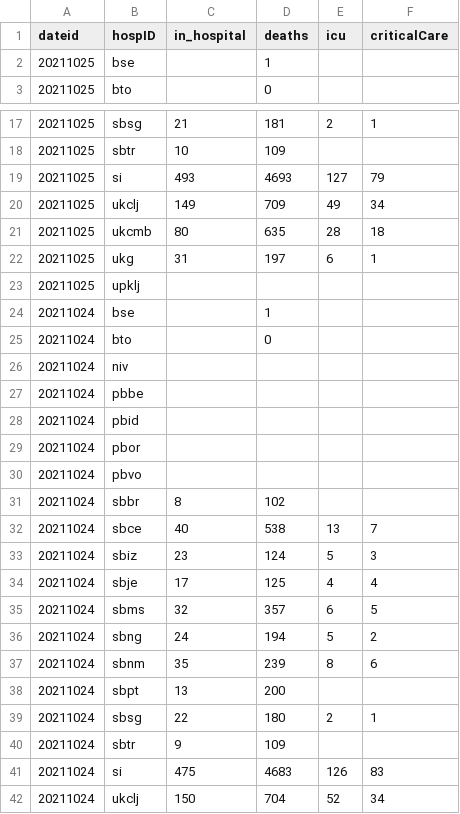
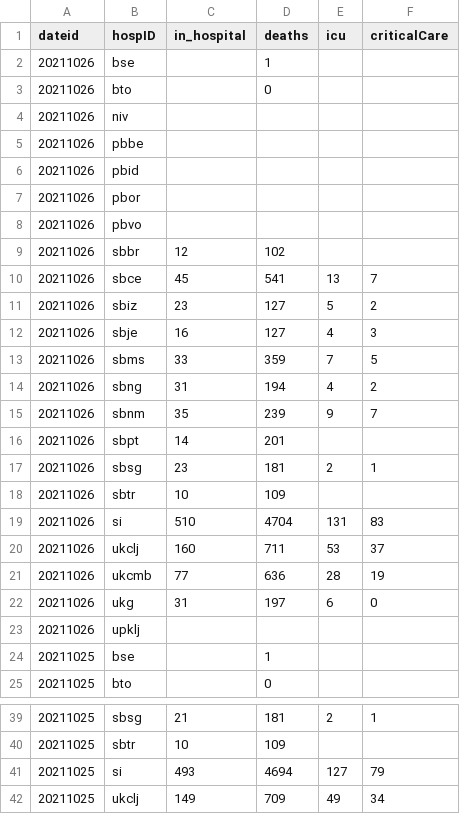
Before and after one commit to RegionMeter/RM_covid19, a CSV file: src/si_sledilnik_hospitalized.csv, drawn as a sheet; only a part is shown, gaps mark what is left out; the shorter side is filled out with more unchanged rows.

```diff
--- a/src/si_sledilnik_hospitalized.csv
+++ b/src/si_sledilnik_hospitalized.csv
@@ -1,2 +1,24 @@
 dateid,hospID,in_hospital,deaths,icu,criticalCare
+20211026,bse,,1,,
+20211026,bto,,0,,
+20211026,niv,,,,
+20211026,pbbe,,,,
+20211026,pbid,,,,
+20211026,pbor,,,,
+20211026,pbvo,,,,
+20211026,sbbr,12,102,,
+20211026,sbce,45,541,13,7
+20211026,sbiz,23,127,5,2
+20211026,sbje,16,127,4,3
+20211026,sbms,33,359,7,5
+20211026,sbng,31,194,4,2
+20211026,sbnm,35,239,9,7
+20211026,sbpt,14,201,,
+20211026,sbsg,23,181,2,1
+20211026,sbtr,10,109,,
+20211026,si,510,4704,131,83
+20211026,ukclj,160,711,53,37
+20211026,ukcmb,77,636,28,19
+20211026,ukg,31,197,6,0
+20211026,upklj,,,,
 20211025,bse,,1,,
@@ -18,3 +40,3 @@ dateid,hospID,in_hospital,deaths,icu,criticalCare
 20211025,sbtr,10,109,,
-20211025,si,493,4693,127,79
+20211025,si,493,4694,127,79
 20211025,ukclj,149,709,49,34
```
Also changed, not shown: src/si_sledilnik_deceased.csv, src/si_sledilnik_region_active.csv, 1 other file.
